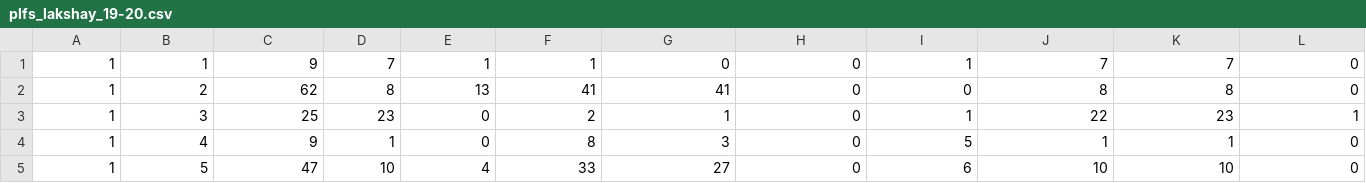
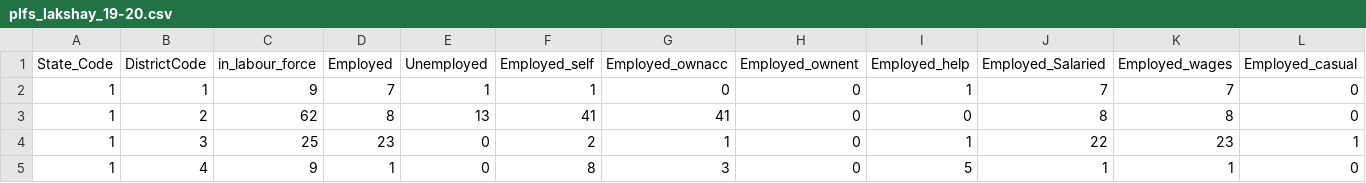
Before and after one commit to soumyeet/microecondev, a CSV file: data/plfs_lakshay_19-20.csv, drawn as a sheet; only a part is shown; the shorter side is filled out with more unchanged rows.

```diff
--- a/data/plfs_lakshay_19-20.csv
+++ b/data/plfs_lakshay_19-20.csv
@@ -1 +1,2 @@
+State_Code,DistrictCode,in_labour_force,Employed,Unemployed,Employed_self,Employed_ownacc,Employed_ownent,Employed_help,Employed_Salaried,Employed_wages,Employed_casual
 1,1,9,7,1,1,0,0,1,7,7,0
```
Also changed, not shown: data/dist_bhavya_5.csv, data/divide_5.csv, 3 other files.
